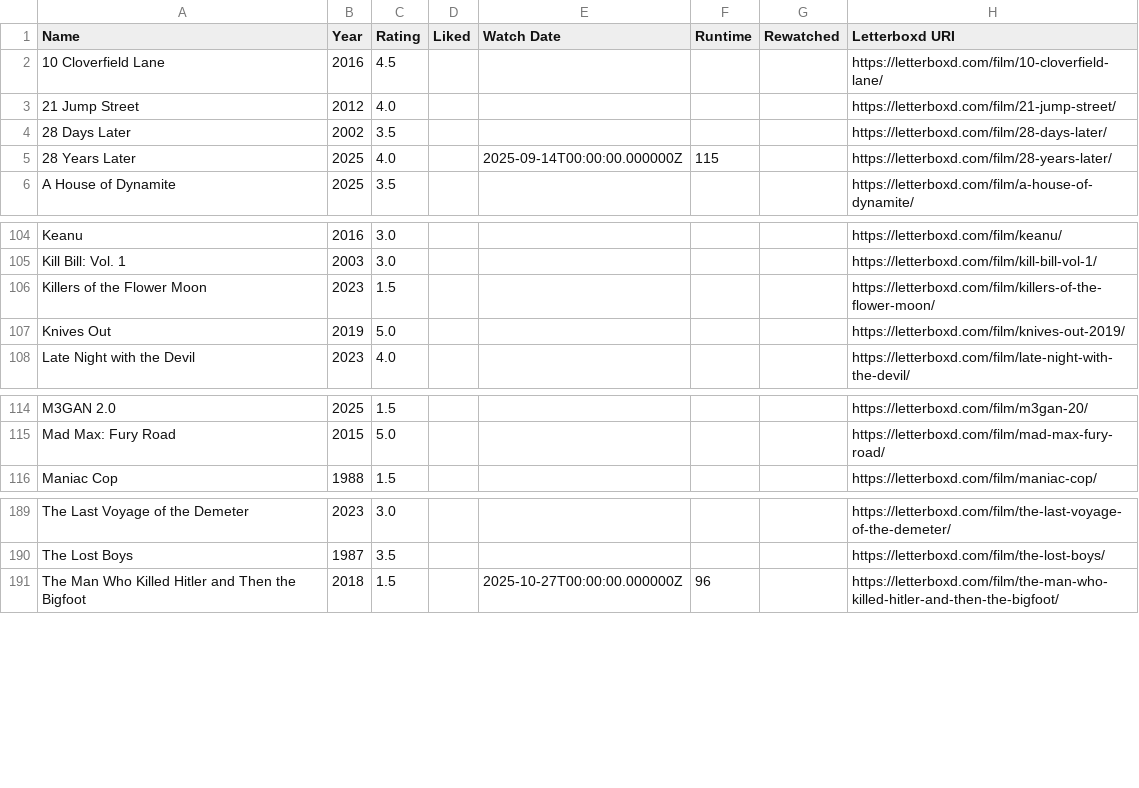
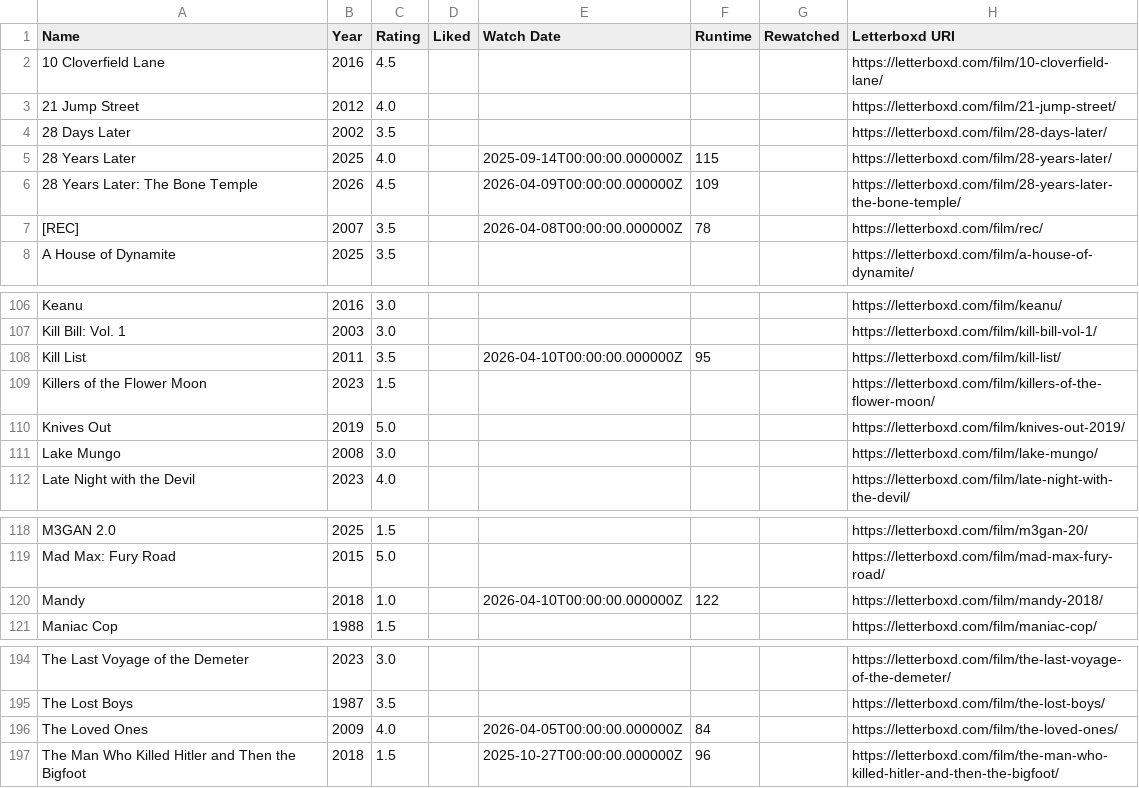
Before and after one commit to CoandaEffect/letterboxd-sync, a CSV file: letterboxd-watched.csv, drawn as a sheet; only a part is shown, gaps mark what is left out; the diff names each change by its address in the sheet, - before the commit and + after, or states it on an @@ line.

```diff
--- a/letterboxd-watched.csv
+++ b/letterboxd-watched.csv
+row 6: 28 Years Later: The Bone Temple | 2026 | 4.5 |  | 2026-04-09T00:00:00.000000Z | 109 |  | https://letterboxd.com/film/28-years-later-the-bone-temple/
+row 7: [REC] | 2007 | 3.5 |  | 2026-04-08T00:00:00.000000Z | 78 |  | https://letterboxd.com/film/rec/
+row 108: Kill List | 2011 | 3.5 |  | 2026-04-10T00:00:00.000000Z | 95 |  | https://letterboxd.com/film/kill-list/
+row 111: Lake Mungo | 2008 | 3.0 |  |  |  |  | https://letterboxd.com/film/lake-mungo/
+row 120: Mandy | 2018 | 1.0 |  | 2026-04-10T00:00:00.000000Z | 122 |  | https://letterboxd.com/film/mandy-2018/
+row 196: The Loved Ones | 2009 | 4.0 |  | 2026-04-05T00:00:00.000000Z | 84 |  | https://letterboxd.com/film/the-loved-ones/
```
